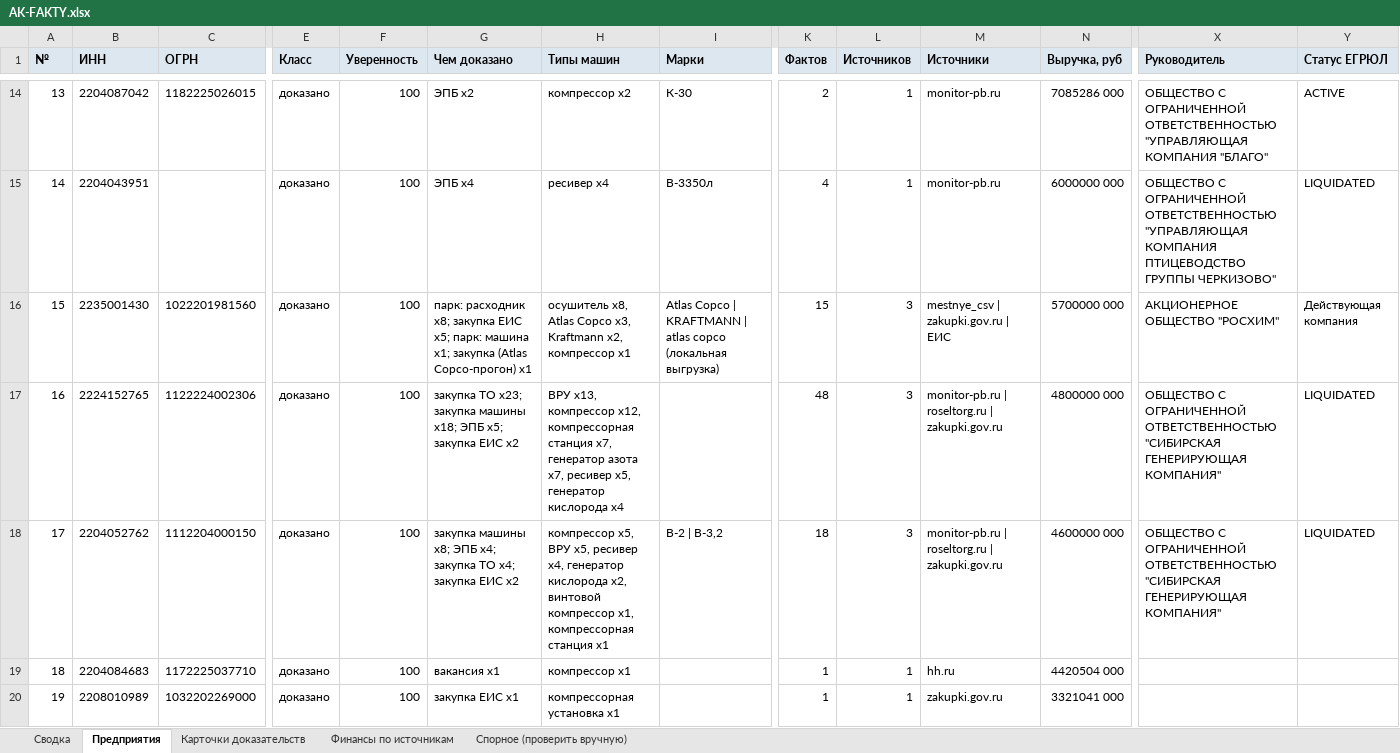
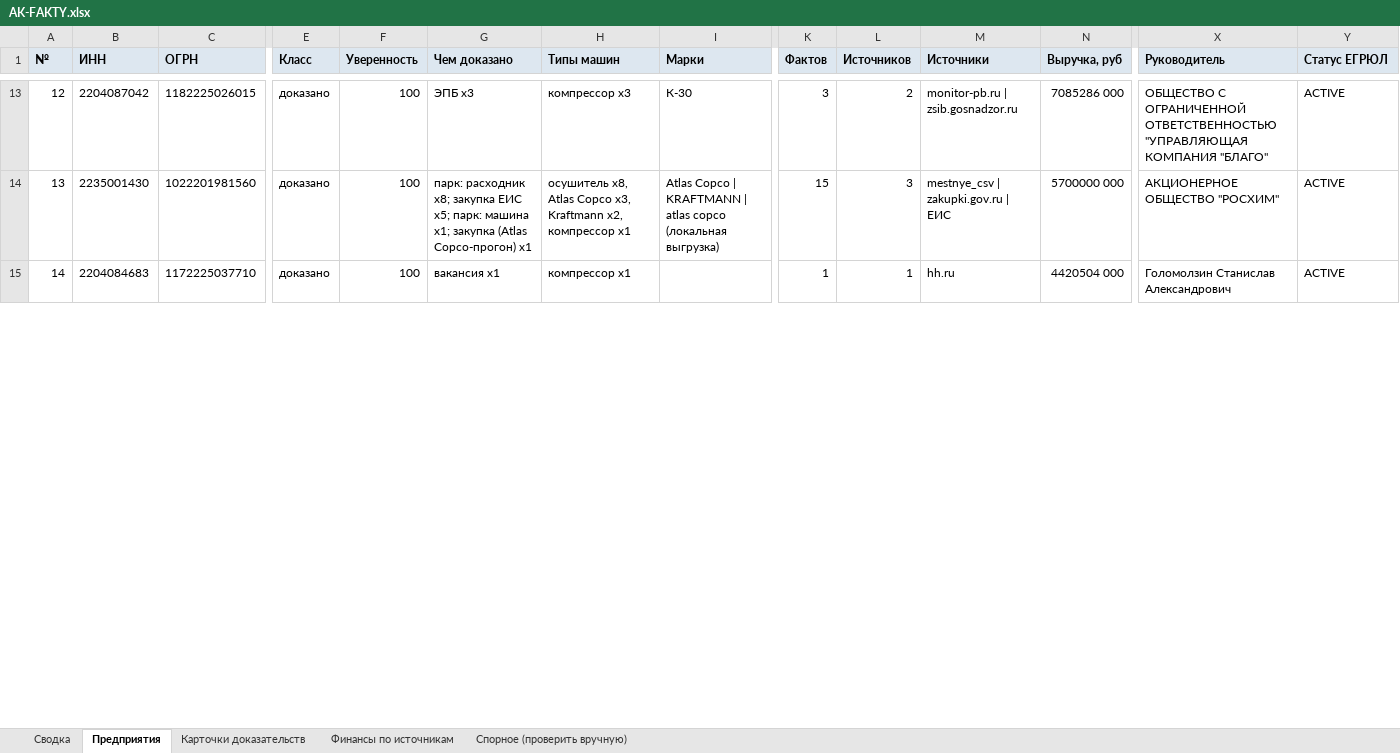
Before and after one commit to kirillrand4-alt/avto, an Excel workbook: seo-texts/altay-ko/AK-FAKTY.xlsx, sheet Предприятия, drawn as a sheet; only a part is shown, gaps mark what is left out; values as stored, in another font and other column widths than the file's, no borders; removed rows and columns are numbered as before the commit, all else as after; rows hold the shown columns only; the diff covers the shown part only; the diff names each change by its address in the sheet, - before the commit and + after, or states it on an @@ line.

```diff
--- a/seo-texts/altay-ko/AK-FAKTY.xlsx (sheet Предприятия)
+++ b/seo-texts/altay-ko/AK-FAKTY.xlsx (sheet Предприятия)
@@ column A (№) renumbered between rows 8 and 147 @@
-G13 (Чем доказано): ЭПБ x2
+G13 (Чем доказано): ЭПБ x3
-H13 (Типы машин): компрессор x2
+H13 (Типы машин): компрессор x3
-K13 (Фактов): 2
+K13 (Фактов): 3
-L13 (Источников): 1
+L13 (Источников): 2
-M13 (Источники): monitor-pb.ru
+M13 (Источники): monitor-pb.ru | zsib.gosnadzor.ru
-row 15: 14 | 2204043951 |  | доказано | 100 | ЭПБ x4 | ресивер x4 | В-3350л | 4 | 1 | monitor-pb.ru | 6000000 000 | ОБЩЕСТВО С ОГРАНИЧЕННОЙ ОТВЕТСТВЕННОСТЬЮ "УПРАВЛЯЮЩАЯ КОМПАНИЯ ПТИЦЕВОДСТВО ГРУППЫ ЧЕРКИЗОВО" | LIQUIDATED
-Y14 (Статус ЕГРЮЛ): Действующая компания
+Y14 (Статус ЕГРЮЛ): ACTIVE
-row 17: 16 | 2224152765 | 1122224002306 | доказано | 100 | закупка ТО x23; закупка машины x18; ЭПБ x5; закупка ЕИС x2 | ВРУ x13, компрессор x12, компрессорная станция x7, генератор азота x7, ресивер x5, генератор кислорода x4 |  | 48 | 3 | monitor-pb.ru | roseltorg.ru | zakupki.gov.ru | 4800000 000 | ОБЩЕСТВО С ОГРАНИЧЕННОЙ ОТВЕТСТВЕННОСТЬЮ "СИБИРСКАЯ ГЕНЕРИРУЮЩАЯ КОМПАНИЯ" | LIQUIDATED
-row 18: 17 | 2204052762 | 1112204000150 | доказано | 100 | закупка машины x8; ЭПБ x4; закупка ТО x4; закупка ЕИС x2 | компрессор x5, ВРУ x5, ресивер x4, генератор кислорода x2, винтовой компрессор x1, компрессорная станция x1 | В-2 | В-3,2 | 18 | 3 | monitor-pb.ru | roseltorg.ru | zakupki.gov.ru | 4600000 000 | ОБЩЕСТВО С ОГРАНИЧЕННОЙ ОТВЕТСТВЕННОСТЬЮ "СИБИРСКАЯ ГЕНЕРИРУЮЩАЯ КОМПАНИЯ" | LIQUIDATED
-X15 (Руководитель): (empty)
+X15 (Руководитель): Голомолзин Станислав Александрович
-Y15 (Статус ЕГРЮЛ): (empty)
+Y15 (Статус ЕГРЮЛ): ACTIVE
-row 20: 19 | 2208010989 | 1032202269000 | доказано | 100 | закупка ЕИС x1 | компрессорная установка x1 |  | 1 | 1 | zakupki.gov.ru | 3321041 000
```
Also changed, not shown: 13 added rows, 20 removed rows and 400 edited cells elsewhere in this sheet, sheet Карточки доказательств, sheet Финансы по источникам, sheet Сводка, sheet Спорное (проверить вручную), 5 other files.
